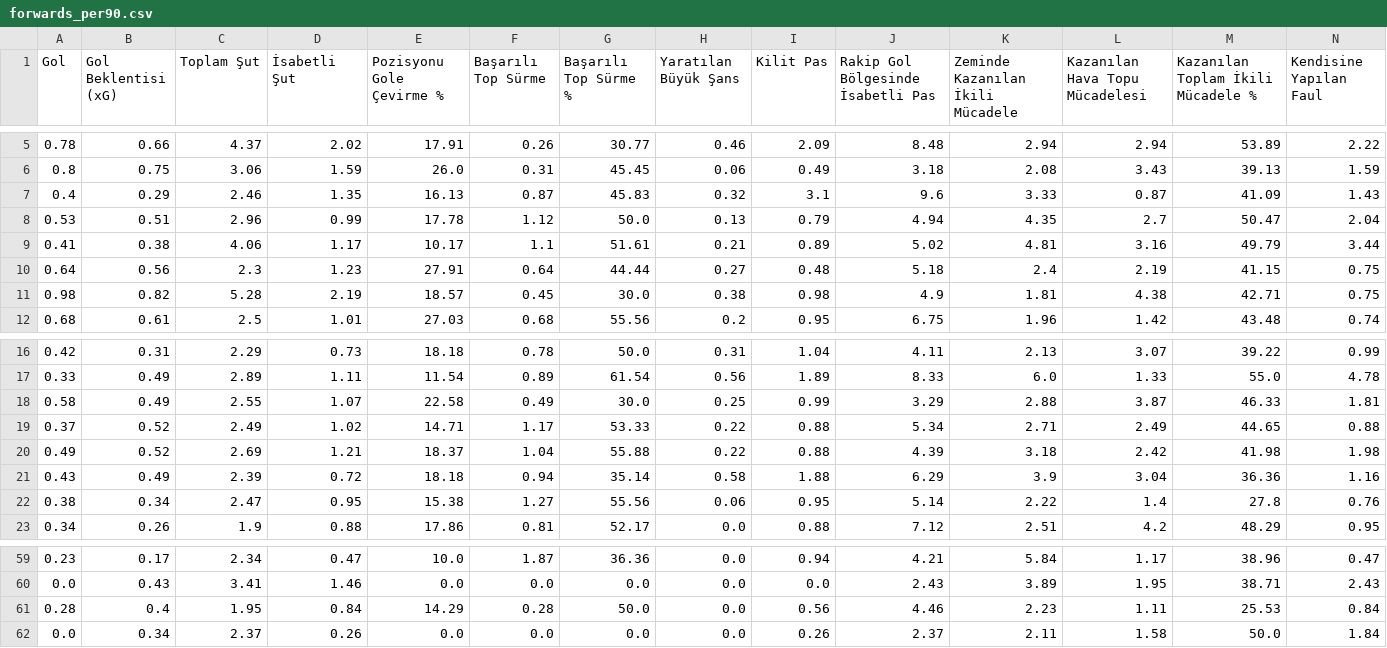
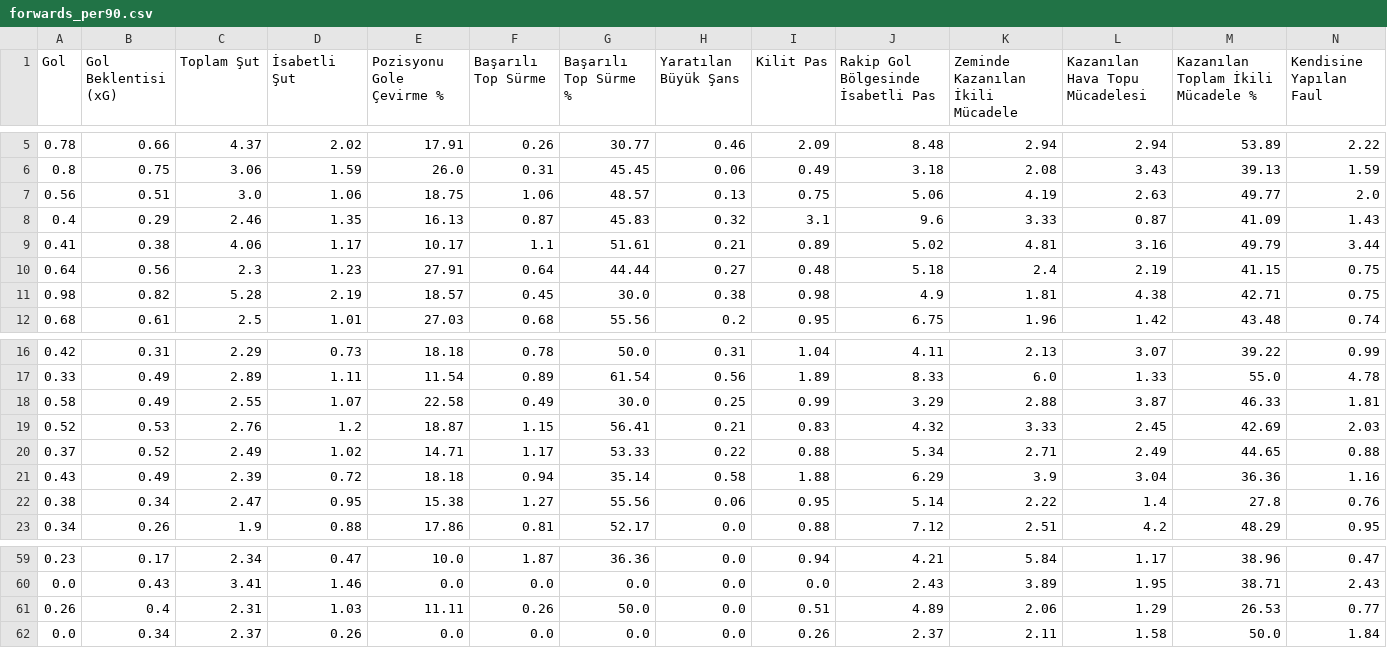
Before and after one commit to scatterradarcsv/sofa_csv, a CSV file: forwards_per90.csv, drawn as a sheet; only a part is shown, gaps mark what is left out; removed rows and columns are numbered as before the commit, all else as after; rows hold the shown columns only; the diff names each change by its address in the sheet, - before the commit and + after, or states it on an @@ line.

Commit message:
Updated forwards_per90.csv

```diff
--- a/forwards_per90.csv
+++ b/forwards_per90.csv
+row 7: 0.56 | 0.51 | 3.0 | 1.06 | 18.75 | 1.06 | 48.57 | 0.13 | 0.75 | 5.06 | 4.19 | 2.63 | 49.77 | 2.0
-row 8: 0.53 | 0.51 | 2.96 | 0.99 | 17.78 | 1.12 | 50.0 | 0.13 | 0.79 | 4.94 | 4.35 | 2.7 | 50.47 | 2.04
+row 19: 0.52 | 0.53 | 2.76 | 1.2 | 18.87 | 1.15 | 56.41 | 0.21 | 0.83 | 4.32 | 3.33 | 2.45 | 42.69 | 2.03
-row 20: 0.49 | 0.52 | 2.69 | 1.21 | 18.37 | 1.04 | 55.88 | 0.22 | 0.88 | 4.39 | 3.18 | 2.42 | 41.98 | 1.98
-row 61: 0.28 | 0.4 | 1.95 | 0.84 | 14.29 | 0.28 | 50.0 | 0.0 | 0.56 | 4.46 | 2.23 | 1.11 | 25.53 | 0.84
+row 61: 0.26 | 0.4 | 2.31 | 1.03 | 11.11 | 0.26 | 50.0 | 0.0 | 0.51 | 4.89 | 2.06 | 1.29 | 26.53 | 0.77
```
